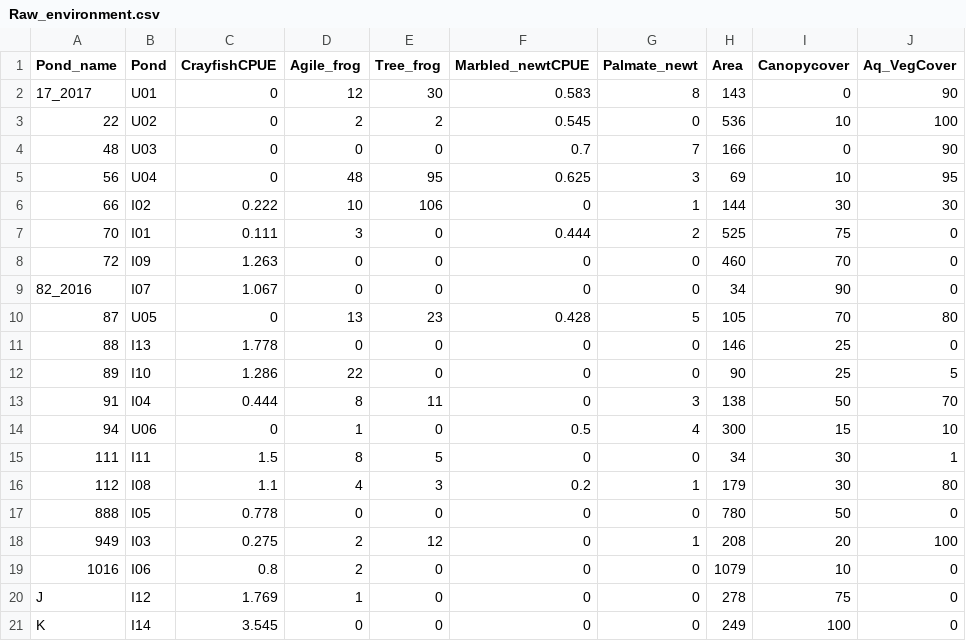
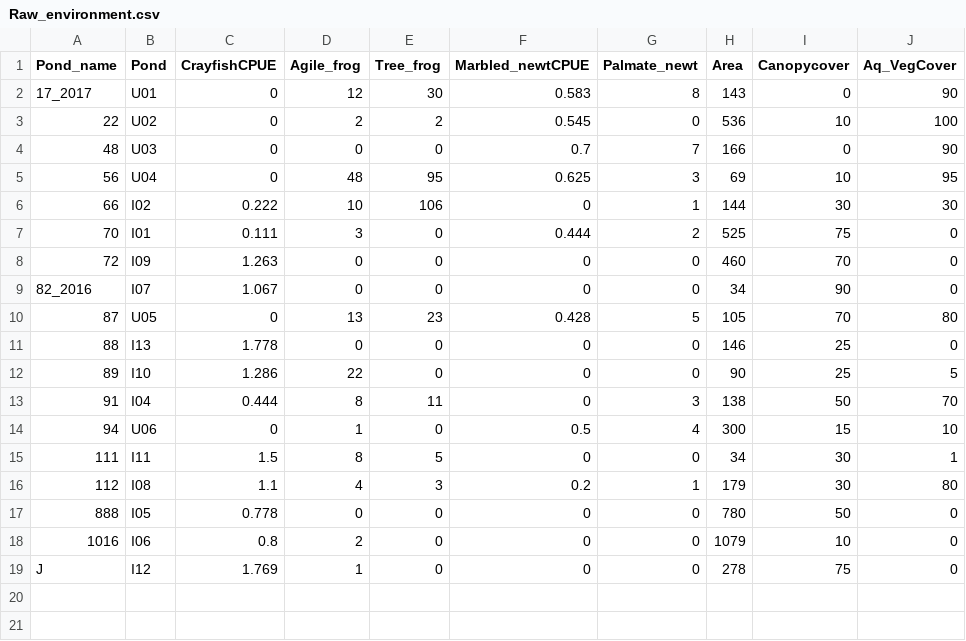
Before and after one commit to nbelouard/AmphibianIsotopicNiches, a CSV file: data_raw/Raw_environment.csv, drawn as a sheet; the diff names each change by its address in the sheet, - before the commit and + after, or states it on an @@ line.

Commit message:
Removed 2 ponds because macroinvertebrates are absent for baseline construction

```diff
--- a/data_raw/Raw_environment.csv
+++ b/data_raw/Raw_environment.csv
-row 18: 949 | I03 | 0.275 | 2 | 12 | 0 | 1 | 208 | 20 | 100
-row 21: K | I14 | 3.545 | 0 | 0 | 0 | 0 | 249 | 100 | 0
```
Also changed, not shown: 2 other files.
